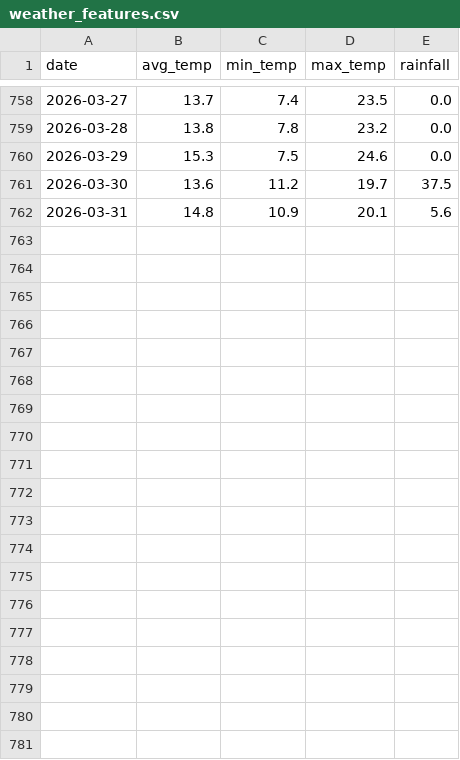
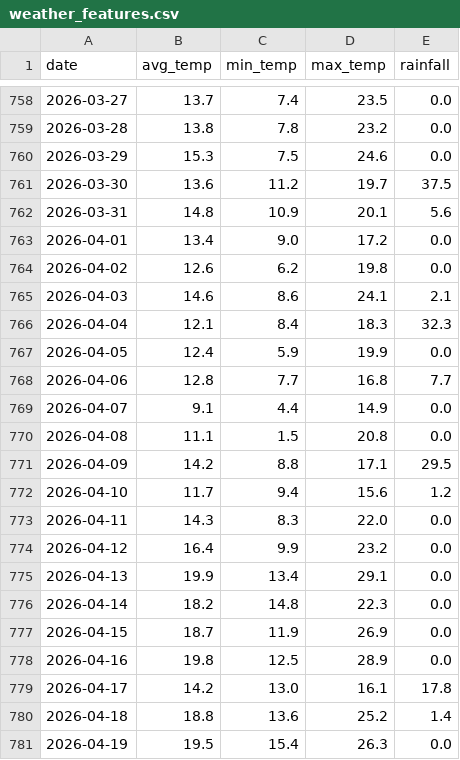
Before and after one commit to s843210/capstone_conv, a CSV file: Ai/data/processed/weather_features.csv, drawn as a sheet; only a part is shown, gaps mark what is left out; the diff covers the shown part only; the diff names each change by its address in the sheet, - before the commit and + after, or states it on an @@ line.

```diff
--- a/Ai/data/processed/weather_features.csv
+++ b/Ai/data/processed/weather_features.csv
+row 763: 2026-04-01 | 13.4 | 9.0 | 17.2 | 0.0
+row 764: 2026-04-02 | 12.6 | 6.2 | 19.8 | 0.0
+row 765: 2026-04-03 | 14.6 | 8.6 | 24.1 | 2.1
+row 766: 2026-04-04 | 12.1 | 8.4 | 18.3 | 32.3
+row 767: 2026-04-05 | 12.4 | 5.9 | 19.9 | 0.0
+row 768: 2026-04-06 | 12.8 | 7.7 | 16.8 | 7.7
+row 769: 2026-04-07 | 9.1 | 4.4 | 14.9 | 0.0
+row 770: 2026-04-08 | 11.1 | 1.5 | 20.8 | 0.0
+row 771: 2026-04-09 | 14.2 | 8.8 | 17.1 | 29.5
+row 772: 2026-04-10 | 11.7 | 9.4 | 15.6 | 1.2
+row 773: 2026-04-11 | 14.3 | 8.3 | 22.0 | 0.0
+row 774: 2026-04-12 | 16.4 | 9.9 | 23.2 | 0.0
+row 775: 2026-04-13 | 19.9 | 13.4 | 29.1 | 0.0
+row 776: 2026-04-14 | 18.2 | 14.8 | 22.3 | 0.0
+row 777: 2026-04-15 | 18.7 | 11.9 | 26.9 | 0.0
+row 778: 2026-04-16 | 19.8 | 12.5 | 28.9 | 0.0
+row 779: 2026-04-17 | 14.2 | 13.0 | 16.1 | 17.8
+row 780: 2026-04-18 | 18.8 | 13.6 | 25.2 | 1.4
+row 781: 2026-04-19 | 19.5 | 15.4 | 26.3 | 0.0
```
Also changed, not shown: 20 added rows elsewhere in this file, Ai/data/processed/timetable_features.csv, Ai/outputs/reports/model_comparison.csv, 18 other files.
